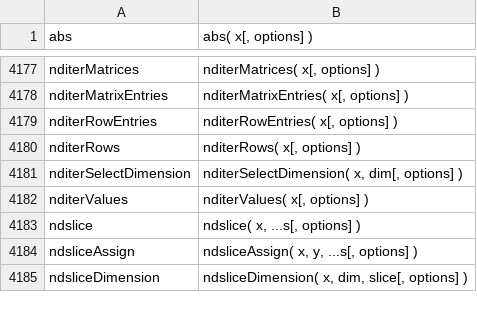
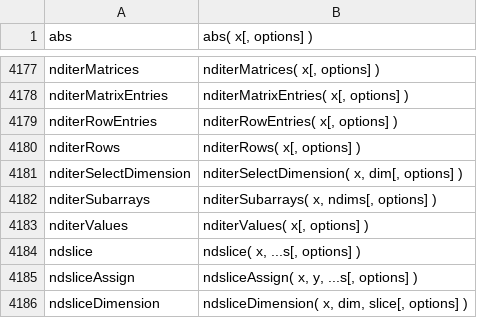
Before and after one commit to stdlib-js/repl, a CSV file: signature/data/data.csv, drawn as a sheet; only a part is shown, gaps mark what is left out.

```diff
--- a/signature/data/data.csv
+++ b/signature/data/data.csv
@@ -4181,2 +4181,3 @@ nditerRows,"nditerRows( x[, options] )"
 nditerSelectDimension,"nditerSelectDimension( x, dim[, options] )"
+nditerSubarrays,"nditerSubarrays( x, ndims[, options] )"
 nditerValues,"nditerValues( x[, options] )"
```
Also changed, not shown: info/data/data.csv, typed-signature/data/data.csv, 6 other files.
